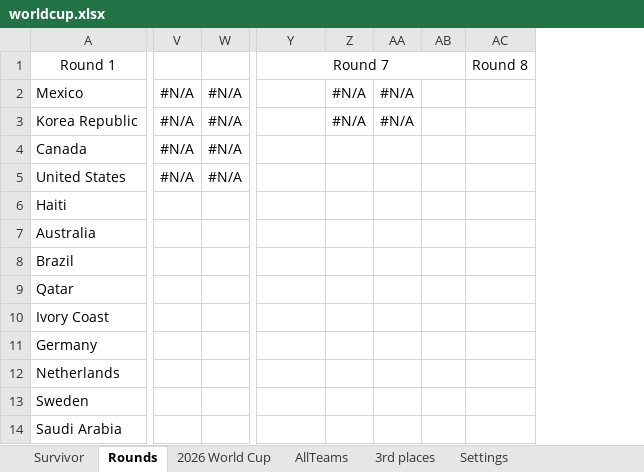
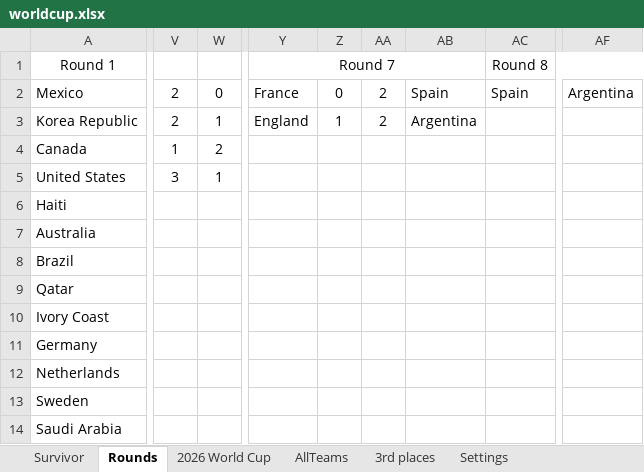
Before and after one commit to rylanp/rylanp.github.io, an Excel workbook: docs/worldcup.xlsx, sheet Rounds, drawn as a sheet; only a part is shown, gaps mark what is left out; values as stored, in another font and other column widths than the file's, no borders; removed rows and columns are numbered as before the commit, all else as after; the diff names each change by its address in the sheet, - before the commit and + after, or states it on an @@ line.

```diff
--- a/docs/worldcup.xlsx (sheet Rounds)
+++ b/docs/worldcup.xlsx (sheet Rounds)
-column V, rows 2-5: all #N/A
-column W, rows 2-5: all #N/A
+column V, rows 2-5: 2 | 2 | 1 | 3
+column W, rows 2-5: 0 | 1 | 2 | 1
-column Z, rows 2-3: #N/A | #N/A
-column AA, rows 2-3: #N/A | #N/A
-column AB, empty
+column Z, rows 2-3: 0 | 1
+column AA, rows 2-3: 2 | 2
+column AB, rows 2-3: Spain | Argentina
+column AF, row 2: Argentina
-Y2: (empty)
+Y2: France
-AC2: (empty)
+AC2: Spain
-Y3: (empty)
+Y3: England
```
Also changed, not shown: sheet Survivor, sheet 2026 World Cup, public/worldcup.xlsx.
